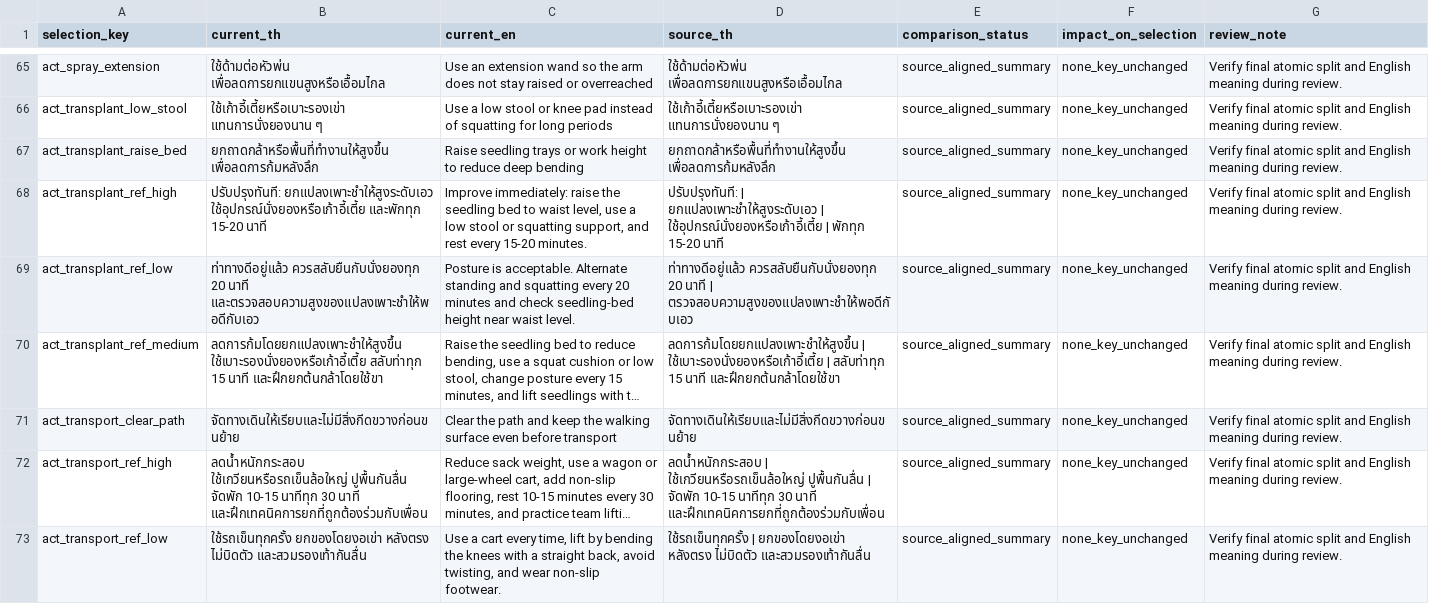
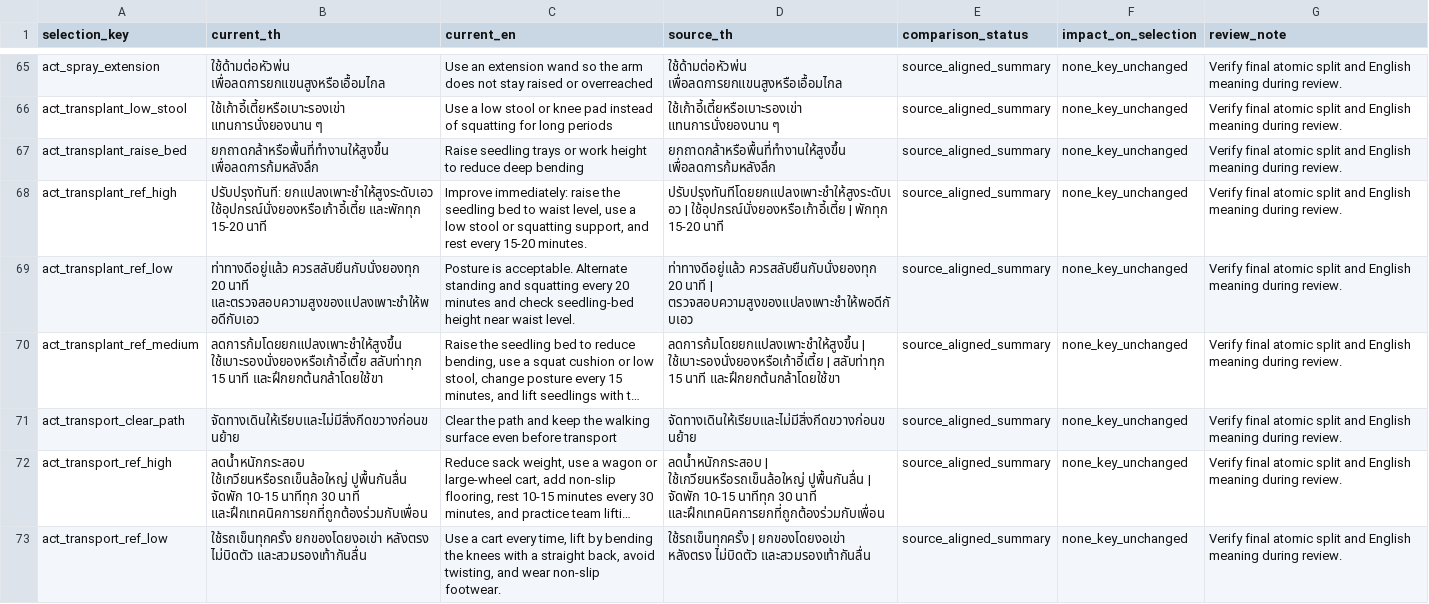
Before and after one commit to odinos/fSookta, a CSV file: data/recommendations/reports/current_app_comparison.csv, drawn as a sheet; only a part is shown, gaps mark what is left out; long unchanged cells end in ….

```diff
--- a/data/recommendations/reports/current_app_comparison.csv
+++ b/data/recommendations/reports/current_app_comparison.csv
@@ -67,3 +67,3 @@ act_transplant_low_stool,ใช้เก้าอี้เตี้ยหรื
 act_transplant_raise_bed,ยกถาดกล้าหรือพื้นที่ทำงานให้สูงขึ้น เพื่อลดการก้มหลังลึก,Raise seedling trays or work height to reduce deep bending,ยกถาดกล้าหรือพื้นที่ทำงานให้สูงขึ้น เพื่อลดการก้มหลังลึก,source_aligned_summary,none_key_unchanged,Verify final atomic split and English meaning during review.
-act_transplant_ref_high,ปรับปรุงทันที: ยกแปลงเพาะชำให้สูงระดับเอว ใช้อุปกรณ์นั่งยองหรือเก้าอี้เตี้ย และพักทุก 15-20 นาที,"Improve immediately: raise the seedling bed to waist level, use a low stool or squatting support, and rest every 15-20 minutes.",ปรับปรุงทันที: | ยกแปลงเพาะชำให้สูงระดับเอว | ใช้อุปกรณ์นั่งยองหรือเก้าอี้เตี้ย | พักทุก 15-20 นาที,source_aligned_summary,none_key_unchanged,Verify final atomic split and English meaning during review.
+act_transplant_ref_high,ปรับปรุงทันที: ยกแปลงเพาะชำให้สูงระดับเอว ใช้อุปกรณ์นั่งยองหรือเก้าอี้เตี้ย และพักทุก 15-20 นาที,"Improve immediately: raise the seedling bed to waist level, use a low stool or squatting support, and rest every 15-20 minutes.",ปรับปรุงทันทีโดยยกแปลงเพาะชำให้สูงระดับเอว | ใช้อุปกรณ์นั่งยองหรือเก้าอี้เตี้ย | พักทุก 15-20 นาที,source_aligned_summary,none_key_unchanged,Verify final atomic split and English meaning during review.
 act_transplant_ref_low,ท่าทางดีอยู่แล้ว ควรสลับยืนกับนั่งยองทุก 20 นาที และตรวจสอบความสูงของแปลงเพาะชำให้พอดีกับเอว,Posture is acceptable. Alternate standing and squatting every 20 minutes and check seedling-bed height near waist level.,ท่าทางดีอยู่แล้ว ควรสลับยืนกับนั่งยองทุก 20 นาที | ตรวจสอบความสูงของแปลงเพาะชำให้พอดีกับเอว,source_aligned_summary,none_key_unchanged,Verify final atomic split and English meaning during review.
```
Also changed, not shown: data/recommendations/recommendation_master.csv, data/recommendations/reports/conflicts_missing_sources.csv, 7 other files.
